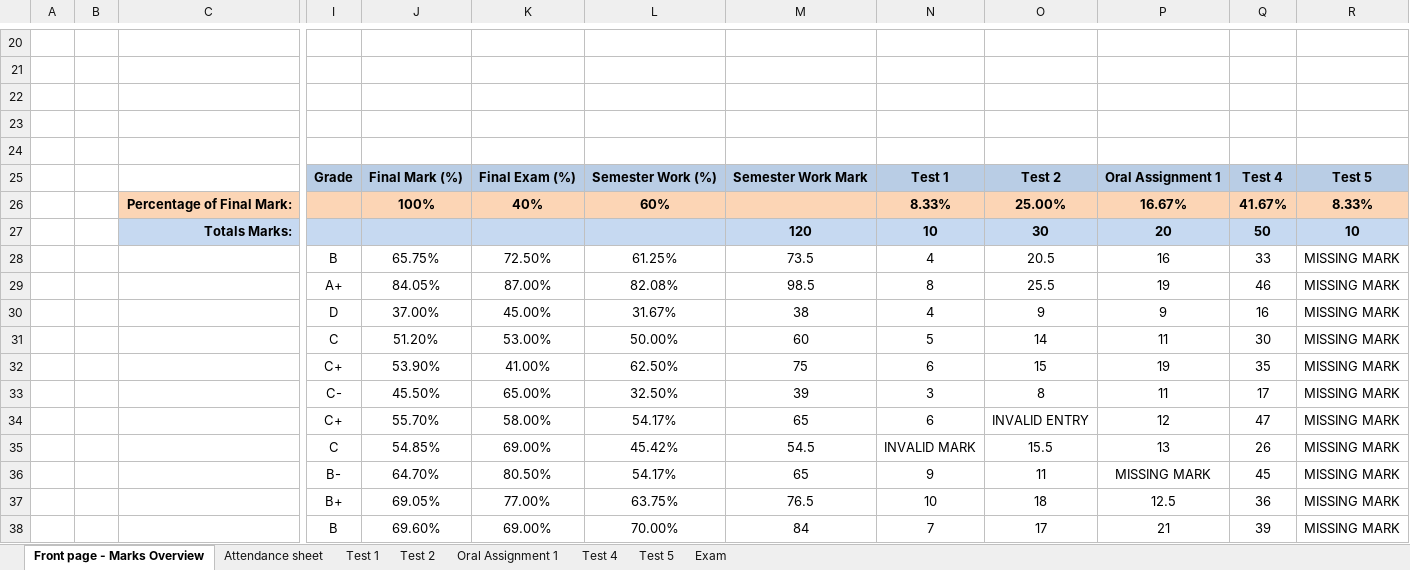
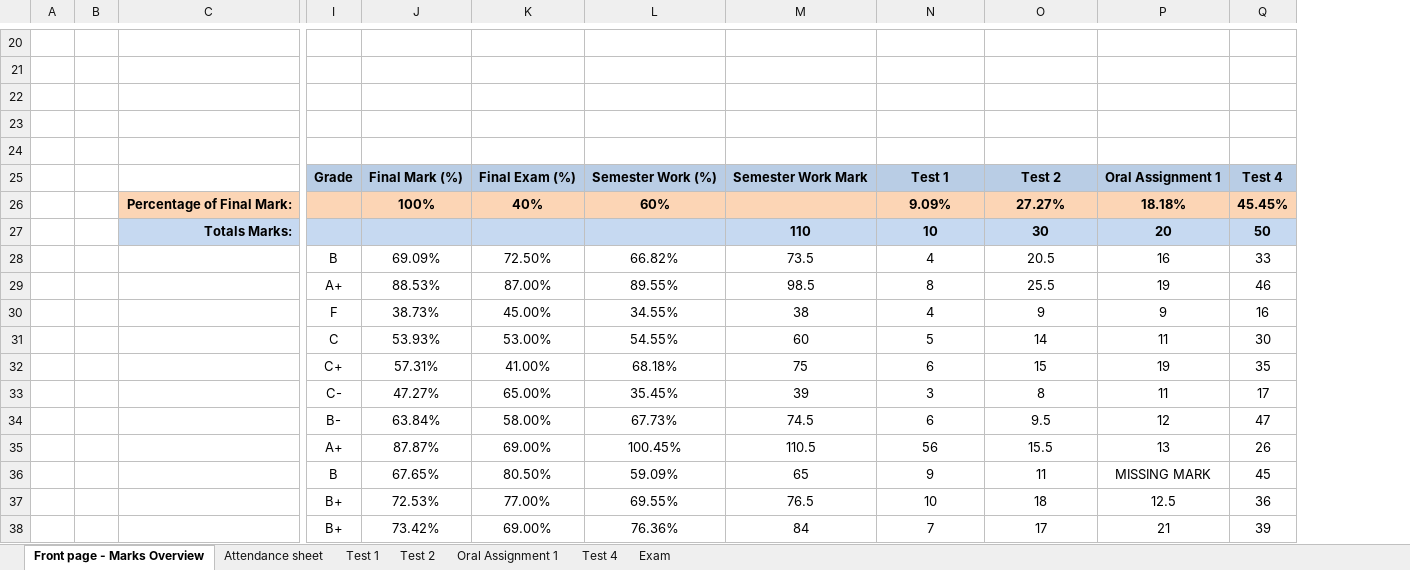
Before and after one commit to JordanScarrott/StudentExcelSheet, an Excel workbook: Class Marks - Automatic v12b.xlsm, sheet Front page - Marks Overview, drawn as a sheet; only a part is shown, gaps mark what is left out; values as stored, in another font and other column widths than the file's, no borders; charts and pictures and conditional formats not drawn; removed rows and columns are numbered as before the commit, all else as after; rows hold the shown columns only; the diff covers the shown part only; the diff names each change by its address in the sheet, - before the commit and + after, or states it on an @@ line.

Commit message:
Can now delete tests and test renaming is done correctly

```diff
--- a/Class Marks - Automatic v12b.xlsm (sheet Front page - Marks Overview)
+++ b/Class Marks - Automatic v12b.xlsm (sheet Front page - Marks Overview)
-sheet tab: Test 5
-column J, row 25: Final Mark (%); rows 28-38: 65.75% | 84.05% | 37.00% | 51.20% | 53.90% | 45.50% | 55.70% | 54.85% | 64.70% | 69.05% | 69.60%
+column J, row 25: Final Mark (%); rows 28-38: 69.09% | 88.53% | 38.73% | 53.93% | 57.31% | 47.27% | 63.84% | 87.87% | 67.65% | 72.53% | 73.42%
-column R, row 25: Test 5; rows 27-38: 10 | MISSING MARK | MISSING MARK | MISSING MARK | MISSING MARK | MISSING MARK | MISSING MARK | MISSING MARK | MISSING MARK | MISSING MARK | MISSING MARK | MISSING MARK
-row 26:  |  | Percentage of Final Mark: |  | 100% | 40% | 60% |  | 8.33% | 25.00% | 16.67% | 41.67% | 8.33%
+row 26:  |  | Percentage of Final Mark: |  | 100% | 40% | 60% |  | 9.09% | 27.27% | 18.18% | 45.45%
-M27: 120
+M27: 110
-L28: 61.25%
+L28: 66.82%
-L29: 82.08%
+L29: 89.55%
-I30: D
+I30: F
-L30: 31.67%
+L30: 34.55%
-L31: 50.00%
+L31: 54.55%
-L32: 62.50%
+L32: 68.18%
-L33: 32.50%
+L33: 35.45%
-I34: C+
+I34: B-
-L34: 54.17%
+L34: 67.73%
-M34: 65
+M34: 74.5
-O34: INVALID ENTRY
+O34: 9.5
-I35: C
+I35: A+
-L35: 45.42%
+L35: 100.45%
-M35: 54.5
+M35: 110.5
-N35: INVALID MARK
+N35: 56
-I36: B-
+I36: B
-L36: 54.17%
+L36: 59.09%
-L37: 63.75%
+L37: 69.55%
-I38: B
+I38: B+
-L38: 70.00%
+L38: 76.36%
```
Also changed, not shown: 10 edited cells elsewhere in this sheet, sheet Test 1, sheet Test 2, formulas that keep their value.
